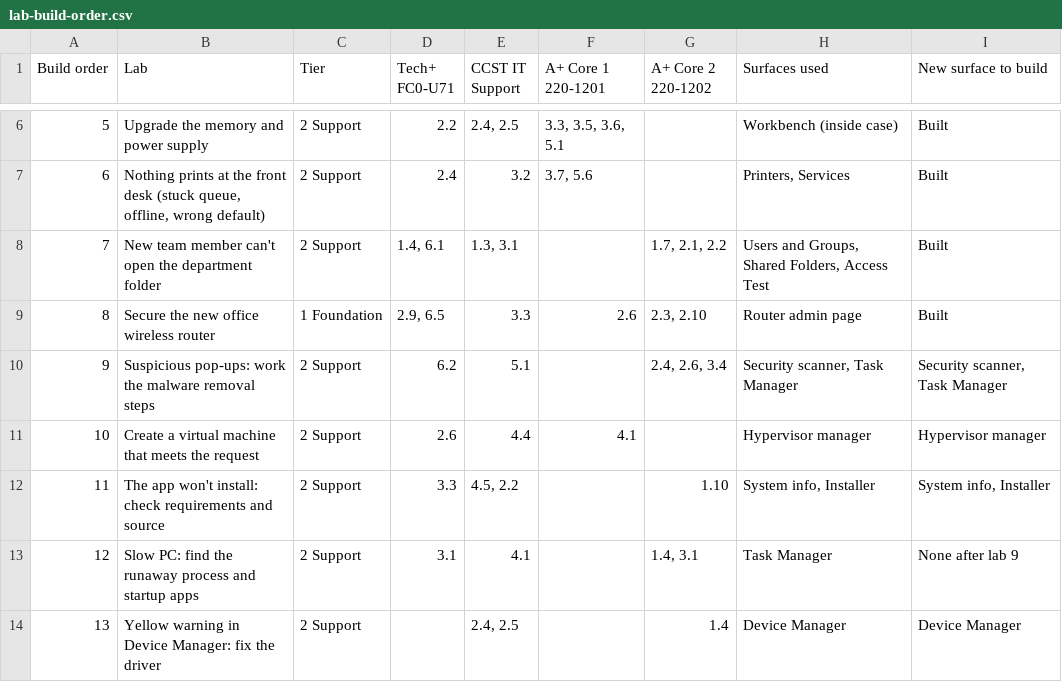
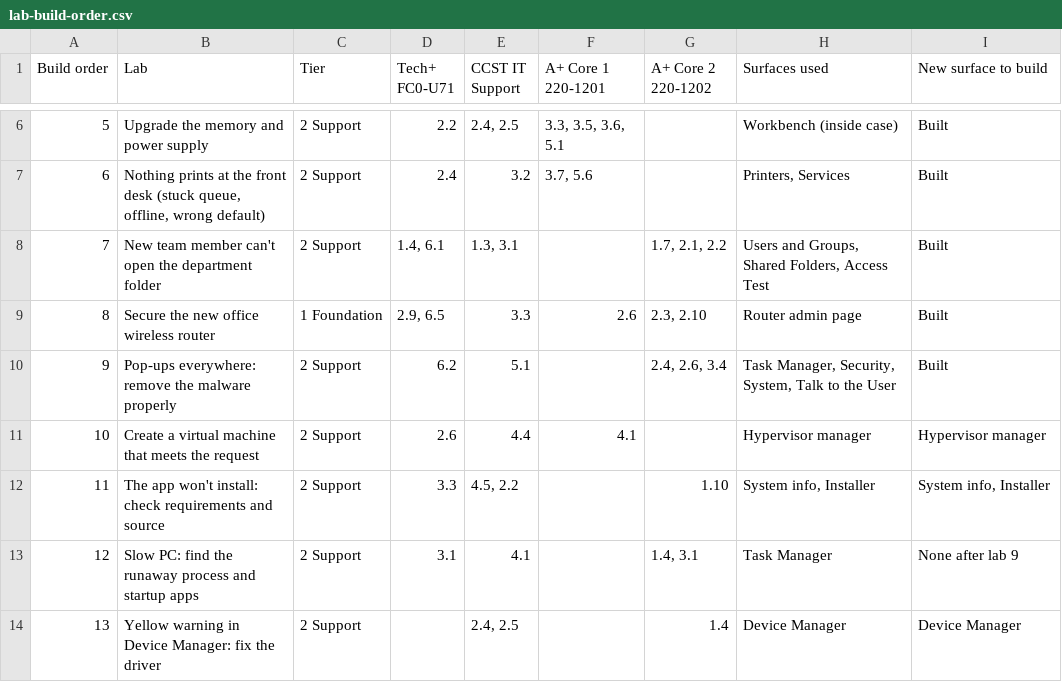
Before and after one commit to amymcmullin/IT-Virtual-Labs, a CSV file: docs/lab-build-order.csv, drawn as a sheet; only a part is shown, gaps mark what is left out.

```diff
--- a/docs/lab-build-order.csv
+++ b/docs/lab-build-order.csv
@@ -9,3 +9,3 @@ Build order,Lab,Tier,Tech+ FC0-U71,CCST IT Support,A+ Core 1 220-1201,A+ Core 2
 8,Secure the new office wireless router,1 Foundation,"2.9, 6.5",3.3,2.6,"2.3, 2.10",Router admin page,Built
-9,Suspicious pop-ups: work the malware removal steps,2 Support,6.2,5.1,,"2.4, 2.6, 3.4","Security scanner, Task Manager","Security scanner, Task Manager"
+9,Pop-ups everywhere: remove the malware properly,2 Support,6.2,5.1,,"2.4, 2.6, 3.4","Task Manager, Security, System, Talk to the User",Built
 10,Create a virtual machine that meets the request,2 Support,2.6,4.4,4.1,,Hypervisor manager,Hypervisor manager
```
Also changed, not shown: 15 other files.
